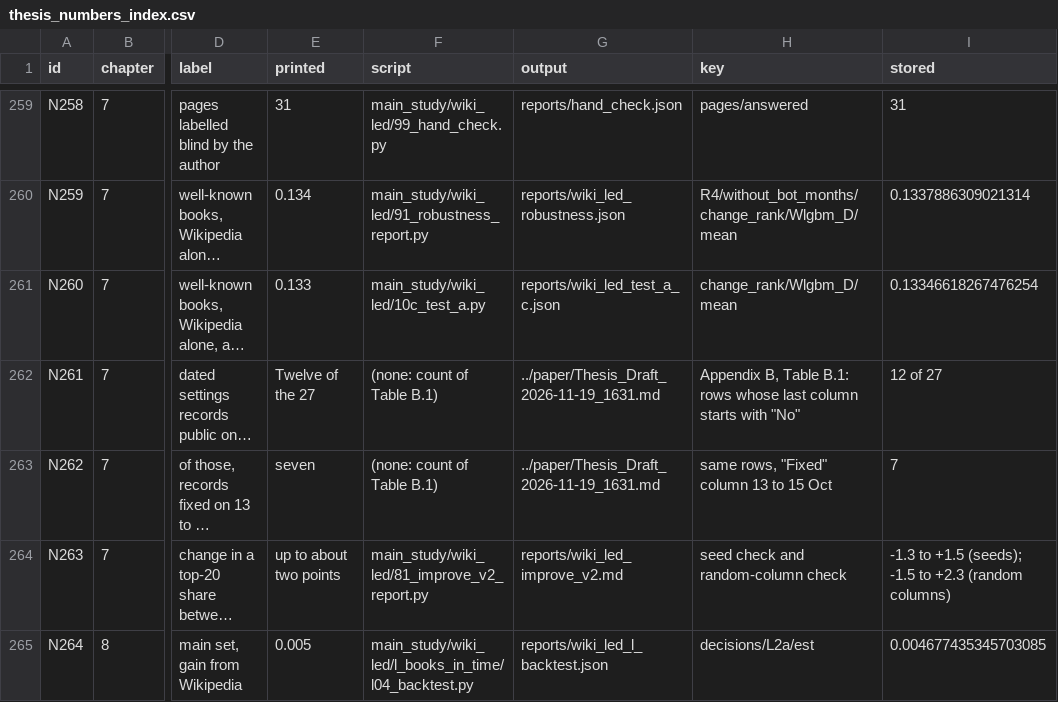
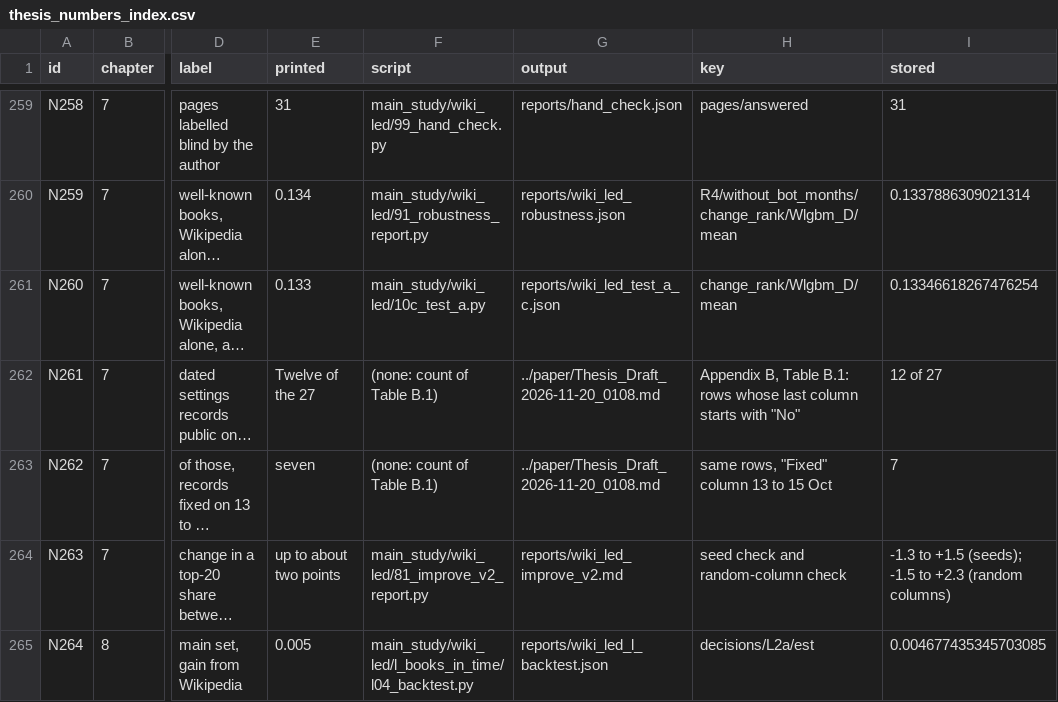
Before and after one commit to DolphinsAreWeird/cmkl-thesis-research, a CSV file: results/reports/thesis_numbers_index.csv, drawn as a sheet; only a part is shown, gaps mark what is left out; long unchanged cells end in …; the diff names each change by its address in the sheet, - before the commit and + after, or states it on an @@ line.

```diff
--- a/results/reports/thesis_numbers_index.csv
+++ b/results/reports/thesis_numbers_index.csv
-G262:G263 (output): ../paper/Thesis_Draft_2026-11-19_1631.md
+G262:G263 (output): ../paper/Thesis_Draft_2026-11-20_0108.md
```
Also changed, not shown: 16 other files.
